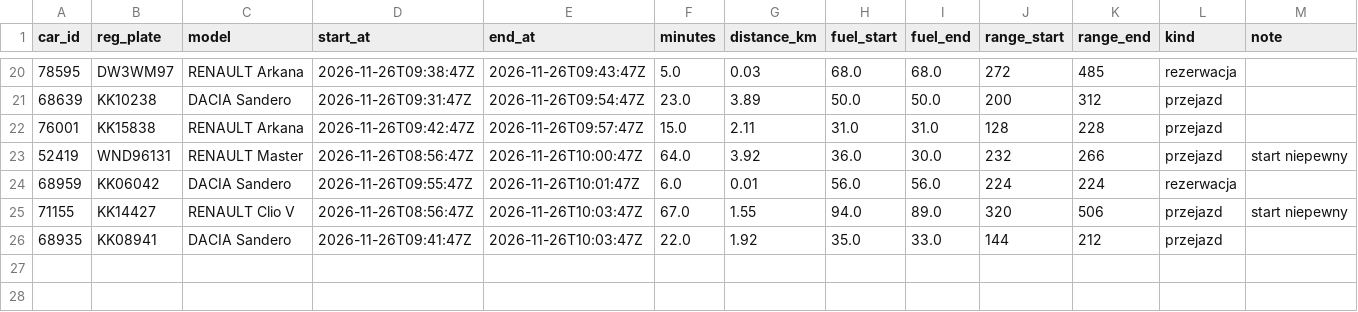
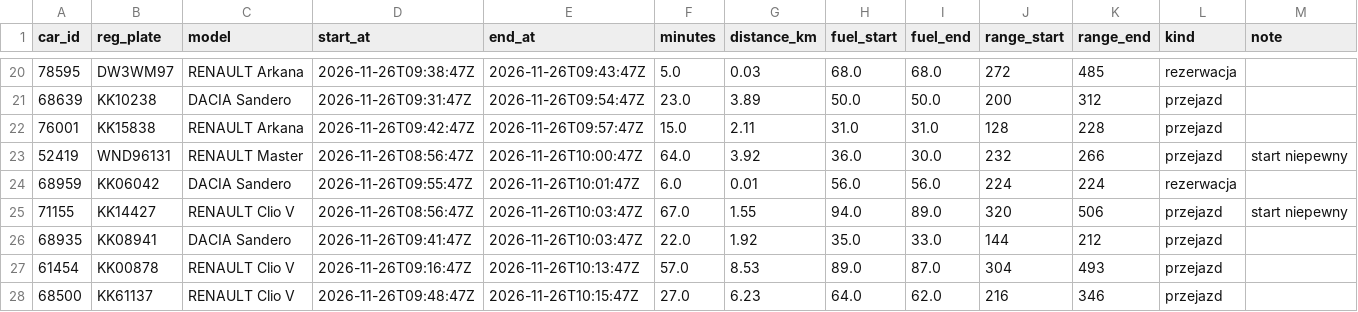
Before and after one commit to szymonslazak-rgb/traficar-warszawa, a CSV file: data/trips/2026-11-26.csv, drawn as a sheet; only a part is shown, gaps mark what is left out.

```diff
--- a/data/trips/2026-11-26.csv
+++ b/data/trips/2026-11-26.csv
@@ -26 +26,3 @@ car_id,reg_plate,model,start_at,end_at,minutes,distance_km,fuel_start,fuel_end,r
 68935,KK08941,DACIA Sandero,2026-11-26T09:41:47Z,2026-11-26T10:03:47Z,22.0,1.92,35.0,33.0,144,212,przejazd,
+61454,KK00878,RENAULT Clio V,2026-11-26T09:16:47Z,2026-11-26T10:13:47Z,57.0,8.53,89.0,87.0,304,493,przejazd,
+68500,KK61137,RENAULT Clio V,2026-11-26T09:48:47Z,2026-11-26T10:15:47Z,27.0,6.23,64.0,62.0,216,346,przejazd,
```
Also changed, not shown: data/reads/2026-11-26.csv, 3 other files.
